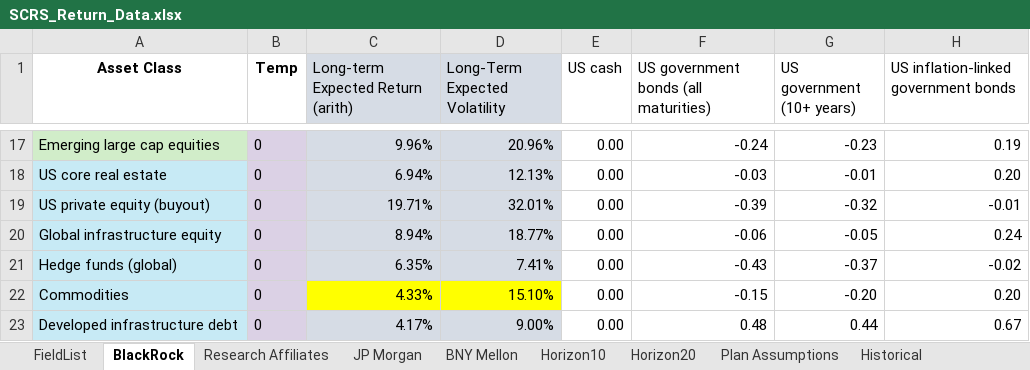
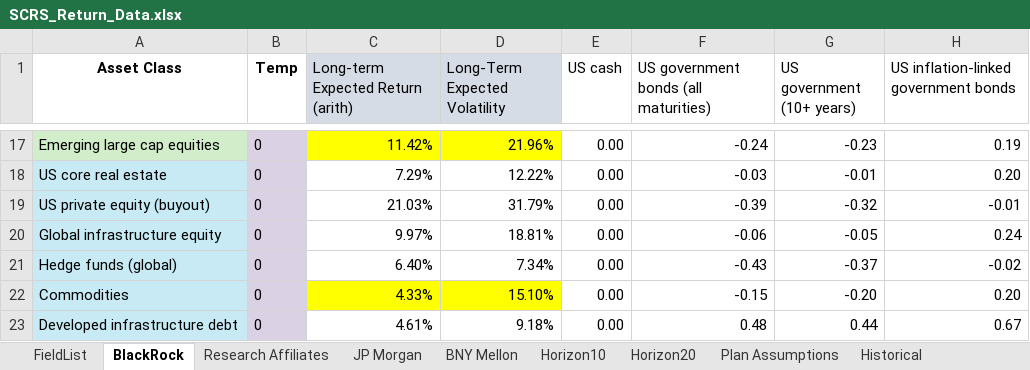
Before and after one commit to ANiraula/SCRS.deck, an Excel workbook: SCRS_Return_Data.xlsx, sheet BlackRock, drawn as a sheet; only a part is shown, gaps mark what is left out; values as stored, in another font and other column widths than the file's, no borders; the diff covers the shown part only; the diff names each change by its address in the sheet, - before the commit and + after, or states it on an @@ line.

```diff
--- a/SCRS_Return_Data.xlsx (sheet BlackRock)
+++ b/SCRS_Return_Data.xlsx (sheet BlackRock)
-C17: 9.96%
+C17: 11.42%
-C17:D17 fill: #D6DCE5
+C17:D17 fill: #FFFF00
-D17 (Long-Term Expected Volatility): 20.96%
+D17 (Long-Term Expected Volatility): 21.96%
-C18: 6.94%
+C18: 7.29%
-C18:D21 fill: #D6DCE5
+C18:D21 fill: none
-D18 (Long-Term Expected Volatility): 12.13%
+D18 (Long-Term Expected Volatility): 12.22%
-C19: 19.71%
+C19: 21.03%
-D19 (Long-Term Expected Volatility): 32.01%
+D19 (Long-Term Expected Volatility): 31.79%
-C20: 8.94%
+C20: 9.97%
-D20 (Long-Term Expected Volatility): 18.77%
+D20 (Long-Term Expected Volatility): 18.81%
-C21: 6.35%
+C21: 6.40%
-D21 (Long-Term Expected Volatility): 7.41%
+D21 (Long-Term Expected Volatility): 7.34%
-C23: 4.17%
+C23: 4.61%
-C23:D23 fill: #D6DCE5
+C23:D23 fill: none
-D23 (Long-Term Expected Volatility): 9.00%
+D23 (Long-Term Expected Volatility): 9.18%
```
Also changed, not shown: 29 edited cells and cell formats elsewhere in this sheet, sheet JP Morgan, sheet BNY Mellon, sheet Research Affiliates, sheet FieldList, sheet Plan Assumptions, 8 other files.
